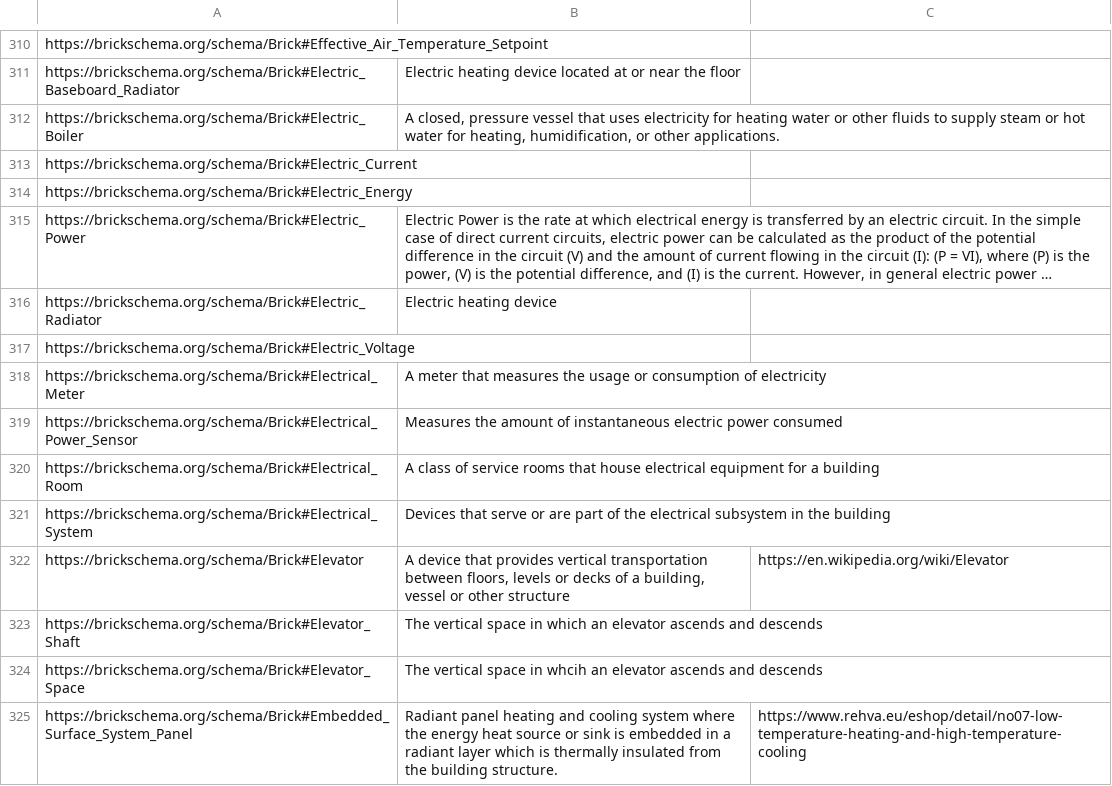
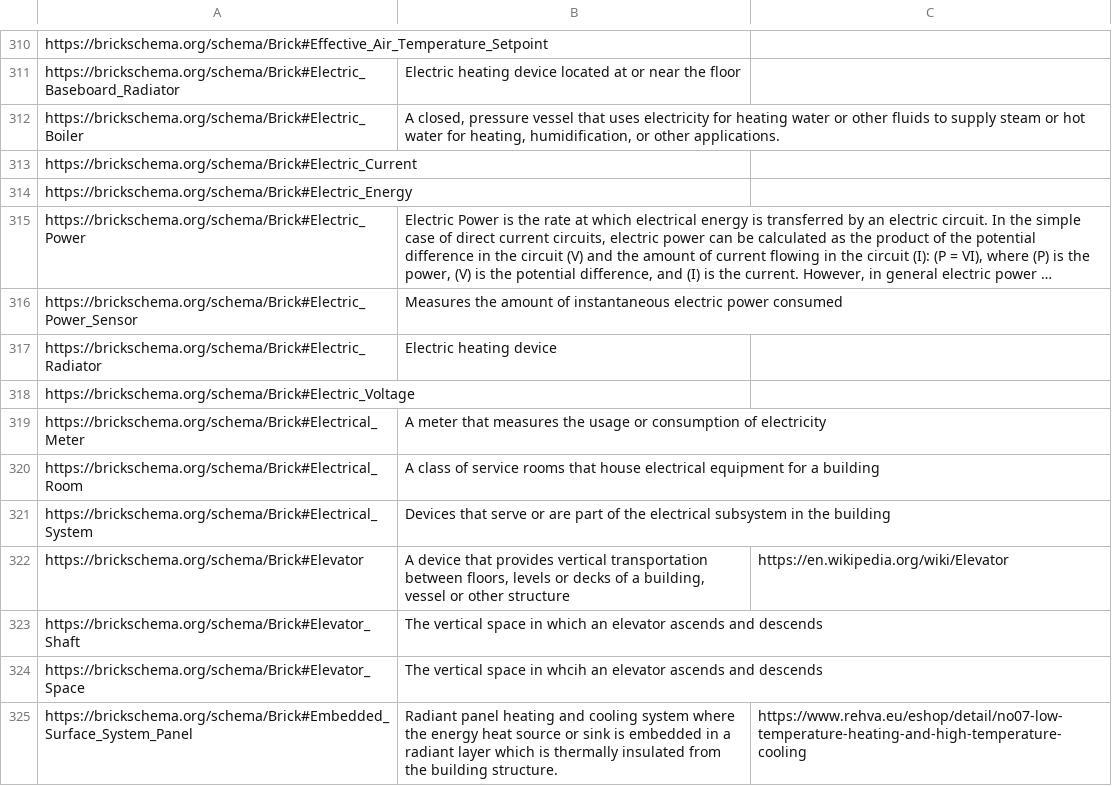
Before and after one commit to BrickSchema/Brick, a CSV file: bricksrc/definitions.csv, drawn as a sheet; only a part is shown, gaps mark what is left out; long unchanged cells end in …; removed rows and columns are numbered as before the commit, all else as after; the diff names each change by its address in the sheet, - before the commit and + after, or states it on an @@ line.

Commit message:
renamed sensor

```diff
--- a/bricksrc/definitions.csv
+++ b/bricksrc/definitions.csv
+row 316: https://brickschema.org/schema/Brick#Electric_Power_Sensor | Measures the amount of instantaneous electric power consumed
-row 319: https://brickschema.org/schema/Brick#Electrical_Power_Sensor | Measures the amount of instantaneous electric power consumed
```
